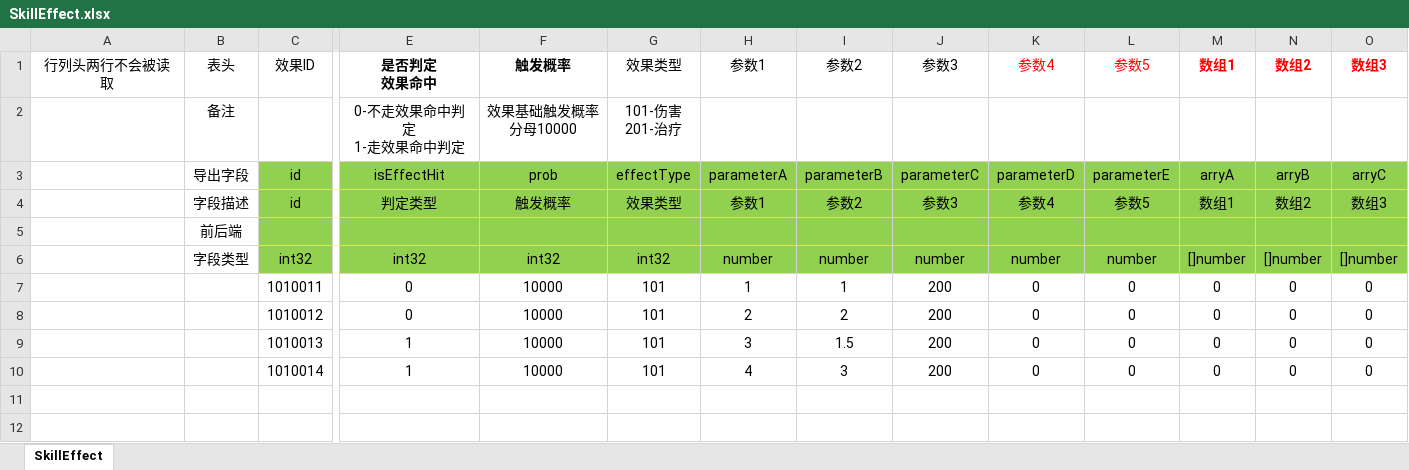
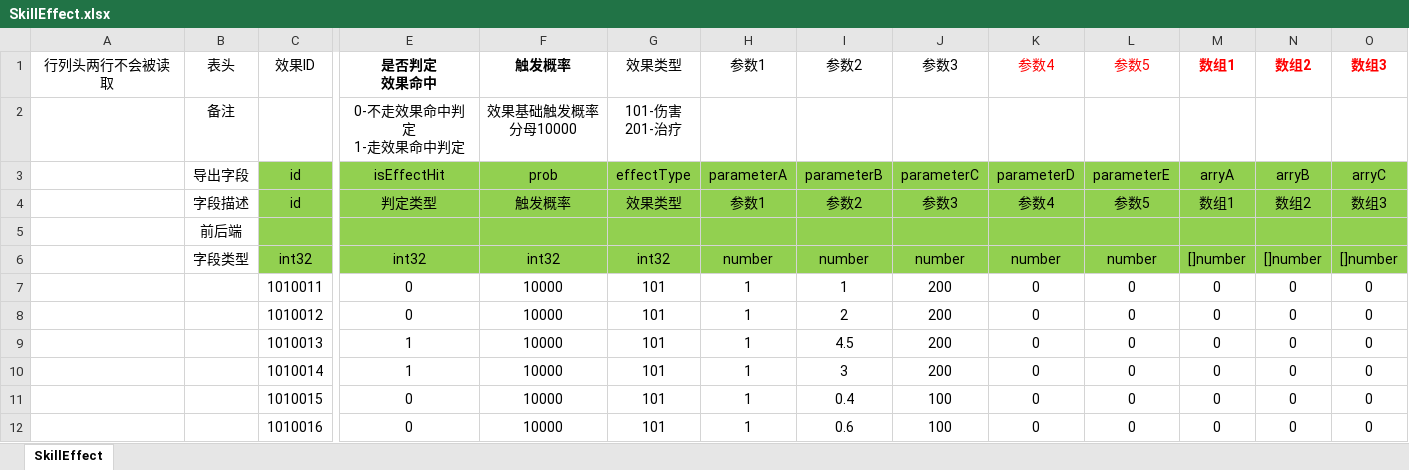
Before and after one commit to east-eden/server, an Excel workbook: config/excel/SkillEffect.xlsx, sheet SkillEffect, drawn as a sheet; only a part is shown, gaps mark what is left out; values as stored, in another font and other column widths than the file's, no borders; table styles not drawn; rows hold the shown columns only; the diff names each change by its address in the sheet, - before the commit and + after, or states it on an @@ line.

```diff
--- a/config/excel/SkillEffect.xlsx (sheet SkillEffect)
+++ b/config/excel/SkillEffect.xlsx (sheet SkillEffect)
-H8: 2
+H8: 1
-H9: 3
+H9: 1
-I9: 1.5
+I9: 4.5
-H10: 4
+H10: 1
+row 11:  |  | 1010015 | 0 | 10000 | 101 | 1 | 0.4 | 100 | 0 | 0 | 0 | 0 | 0
+row 12:  |  | 1010016 | 0 | 10000 | 101 | 1 | 0.6 | 100 | 0 | 0 | 0 | 0 | 0
```
Also changed, not shown: config/excel/SkillBase.xlsx, config/excel/SkillTimeLine.xlsx, 30 other files.
